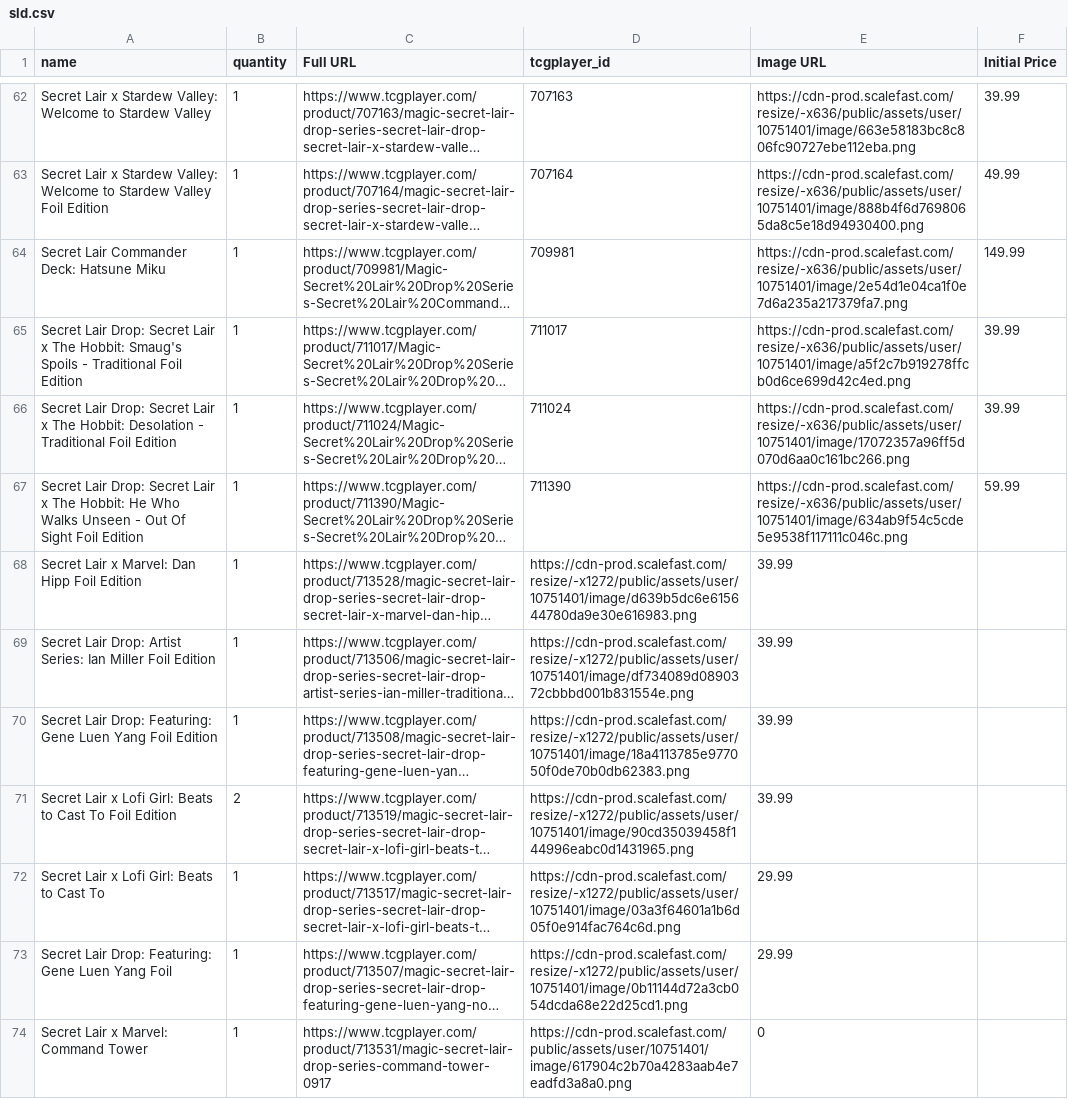
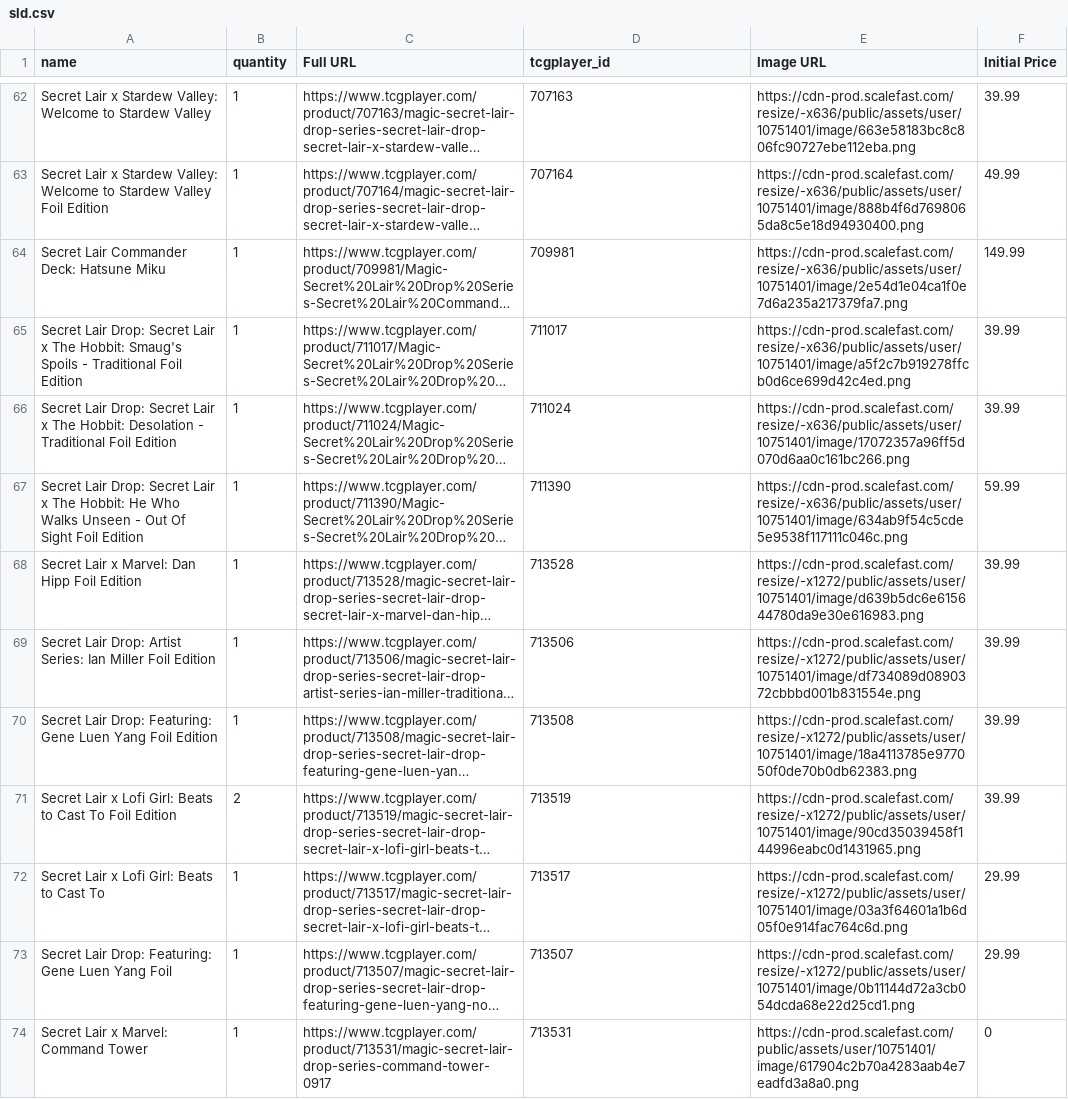
Before and after one commit to aguiro8/sld_tracker, a CSV file: sld.csv, drawn as a sheet; only a part is shown, gaps mark what is left out; long unchanged cells end in …; the diff names each change by its address in the sheet, - before the commit and + after, or states it on an @@ line.

Commit message:
add tcgplayer id

```diff
--- a/sld.csv
+++ b/sld.csv
-D68 (tcgplayer_id): https://cdn-prod.scalefast.com/resize/-x1272/public/assets/user/10751401/image/d639b5dc6e615644780da9e30e616983.png
+D68 (tcgplayer_id): 713528
-E68 (Image URL): 39.99
+E68 (Image URL): https://cdn-prod.scalefast.com/resize/-x1272/public/assets/user/10751401/image/d639b5dc6e615644780da9e30e616983.png
-F68:F71 (Initial Price): (empty)
+F68:F71 (Initial Price): 39.99
-D69 (tcgplayer_id): https://cdn-prod.scalefast.com/resize/-x1272/public/assets/user/10751401/image/df734089d0890372cbbbd001b831554e.png
+D69 (tcgplayer_id): 713506
-E69 (Image URL): 39.99
+E69 (Image URL): https://cdn-prod.scalefast.com/resize/-x1272/public/assets/user/10751401/image/df734089d0890372cbbbd001b831554e.png
-D70 (tcgplayer_id): https://cdn-prod.scalefast.com/resize/-x1272/public/assets/user/10751401/image/18a4113785e977050f0de70b0db62383.png
+D70 (tcgplayer_id): 713508
-E70 (Image URL): 39.99
+E70 (Image URL): https://cdn-prod.scalefast.com/resize/-x1272/public/assets/user/10751401/image/18a4113785e977050f0de70b0db62383.png
-D71 (tcgplayer_id): https://cdn-prod.scalefast.com/resize/-x1272/public/assets/user/10751401/image/90cd35039458f144996eabc0d1431965.png
+D71 (tcgplayer_id): 713519
-E71 (Image URL): 39.99
+E71 (Image URL): https://cdn-prod.scalefast.com/resize/-x1272/public/assets/user/10751401/image/90cd35039458f144996eabc0d1431965.png
-D72 (tcgplayer_id): https://cdn-prod.scalefast.com/resize/-x1272/public/assets/user/10751401/image/03a3f64601a1b6d05f0e914fac764c6d.png
+D72 (tcgplayer_id): 713517
-E72 (Image URL): 29.99
+E72 (Image URL): https://cdn-prod.scalefast.com/resize/-x1272/public/assets/user/10751401/image/03a3f64601a1b6d05f0e914fac764c6d.png
-F72:F73 (Initial Price): (empty)
+F72:F73 (Initial Price): 29.99
-D73 (tcgplayer_id): https://cdn-prod.scalefast.com/resize/-x1272/public/assets/user/10751401/image/0b11144d72a3cb054dcda68e22d25cd1.png
+D73 (tcgplayer_id): 713507
-E73 (Image URL): 29.99
+E73 (Image URL): https://cdn-prod.scalefast.com/resize/-x1272/public/assets/user/10751401/image/0b11144d72a3cb054dcda68e22d25cd1.png
-D74 (tcgplayer_id): https://cdn-prod.scalefast.com/public/assets/user/10751401/image/617904c2b70a4283aab4e7eadfd3a8a0.png
+D74 (tcgplayer_id): 713531
-E74 (Image URL): 0
+E74 (Image URL): https://cdn-prod.scalefast.com/public/assets/user/10751401/image/617904c2b70a4283aab4e7eadfd3a8a0.png
-F74 (Initial Price): (empty)
+F74 (Initial Price): 0
```
